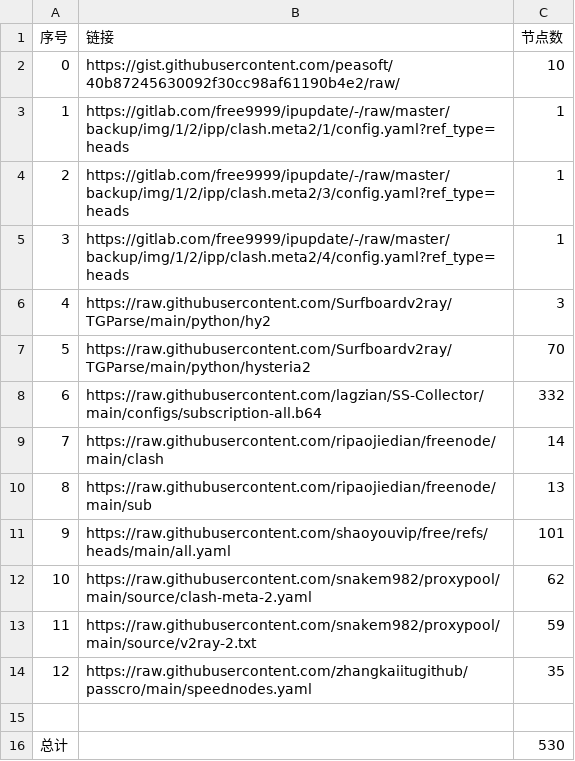
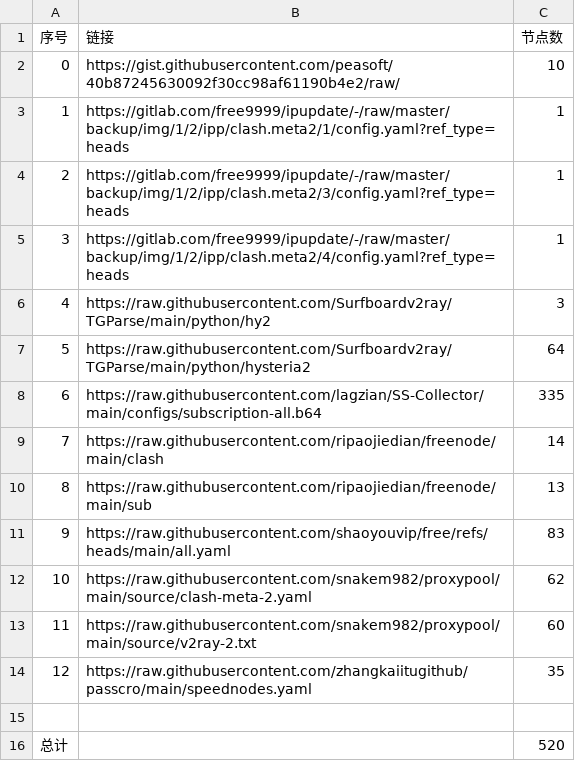
Before and after one commit to 13312320021/AutoMergePublicNodes, a CSV file: list_result.csv, drawn as a sheet.

```diff
--- a/list_result.csv
+++ b/list_result.csv
@@ -6,11 +6,11 @@
 4,https://raw.githubusercontent.com/Surfboardv2ray/TGParse/main/python/hy2,3
-5,https://raw.githubusercontent.com/Surfboardv2ray/TGParse/main/python/hysteria2,70
-6,https://raw.githubusercontent.com/lagzian/SS-Collector/main/configs/subscription-all.b64,332
+5,https://raw.githubusercontent.com/Surfboardv2ray/TGParse/main/python/hysteria2,64
+6,https://raw.githubusercontent.com/lagzian/SS-Collector/main/configs/subscription-all.b64,335
 7,https://raw.githubusercontent.com/ripaojiedian/freenode/main/clash,14
 8,https://raw.githubusercontent.com/ripaojiedian/freenode/main/sub,13
-9,https://raw.githubusercontent.com/shaoyouvip/free/refs/heads/main/all.yaml,101
+9,https://raw.githubusercontent.com/shaoyouvip/free/refs/heads/main/all.yaml,83
 10,https://raw.githubusercontent.com/snakem982/proxypool/main/source/clash-meta-2.yaml,62
-11,https://raw.githubusercontent.com/snakem982/proxypool/main/source/v2ray-2.txt,59
+11,https://raw.githubusercontent.com/snakem982/proxypool/main/source/v2ray-2.txt,60
 12,https://raw.githubusercontent.com/zhangkaiitugithub/passcro/main/speednodes.yaml,35
 
-总计,,530
+总计,,520
```
Also changed, not shown: 30 other files.
